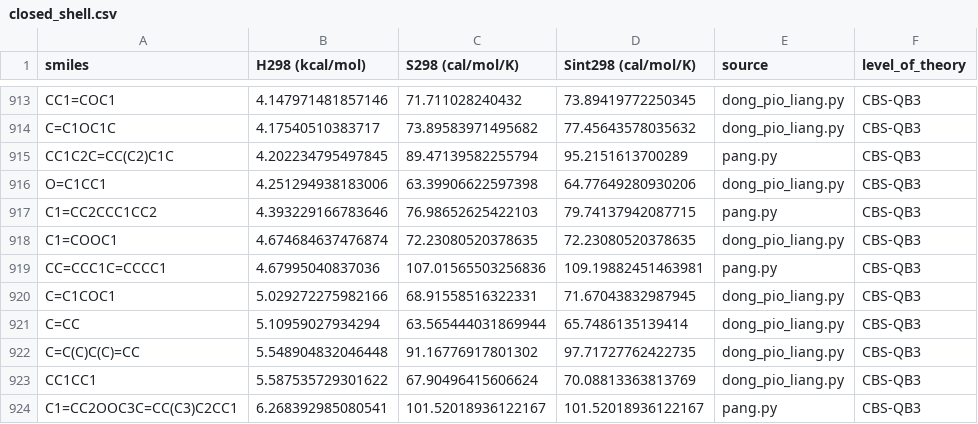
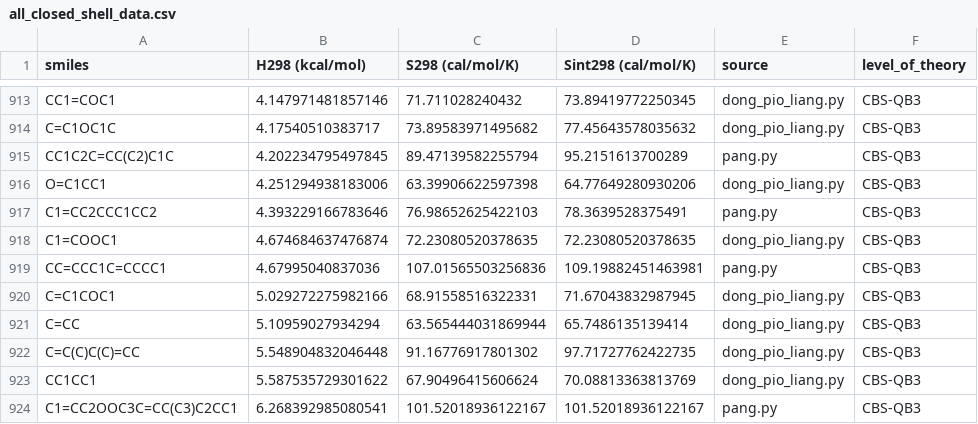
Before and after one commit to hwpang/RadicalTree, a CSV file: data/all_closed_shell_data.csv (was data/closed_shell.csv), drawn as a sheet; only a part is shown, gaps mark what is left out; the diff names each change by its address in the sheet, - before the commit and + after, or states it on an @@ line.

```diff
--- a/data/closed_shell.csv
+++ b/data/all_closed_shell_data.csv
-D917 (Sint298 (cal/mol/K)): 79.74137942087715
+D917 (Sint298 (cal/mol/K)): 78.3639528375491
```
Also changed, not shown: data/all_closed_shell_gav.csv, 43 other files.
